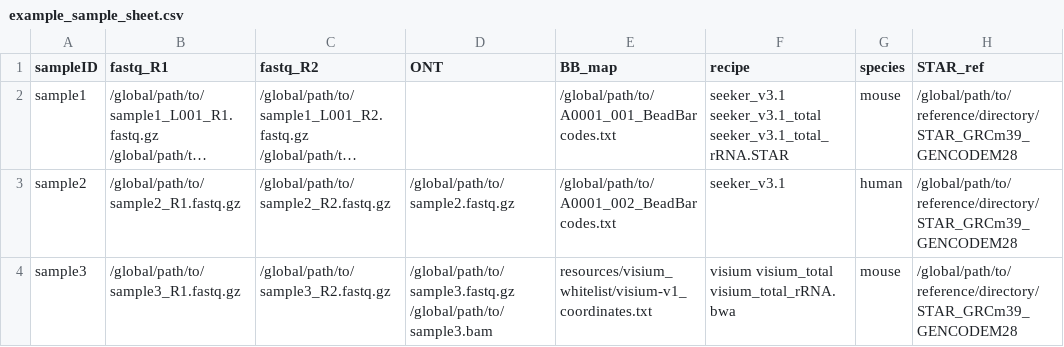
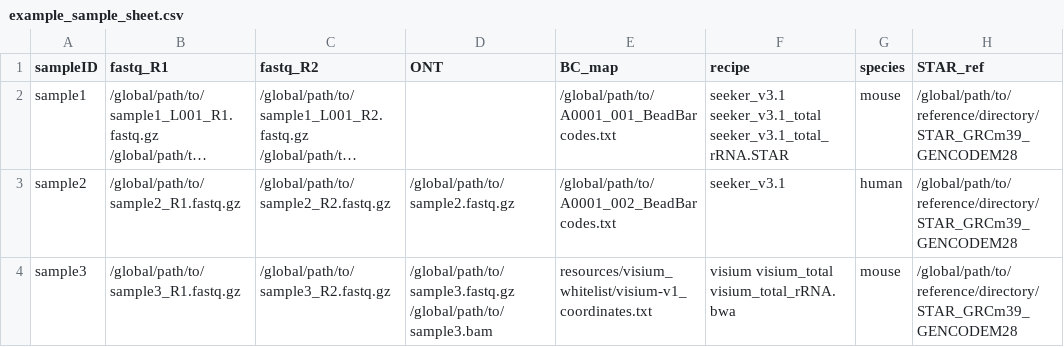
Before and after one commit to mckellardw/slide_snake, a CSV file: documentation/example_sample_sheet.csv, drawn as a sheet; only a part is shown; long unchanged cells end in …; the diff names each change by its address in the sheet, - before the commit and + after, or states it on an @@ line.

```diff
--- a/documentation/example_sample_sheet.csv
+++ b/documentation/example_sample_sheet.csv
-E1: BB_map
+E1: BC_map
```
Also changed, not shown: data/test_sample_sheet.csv, 4 other files.
